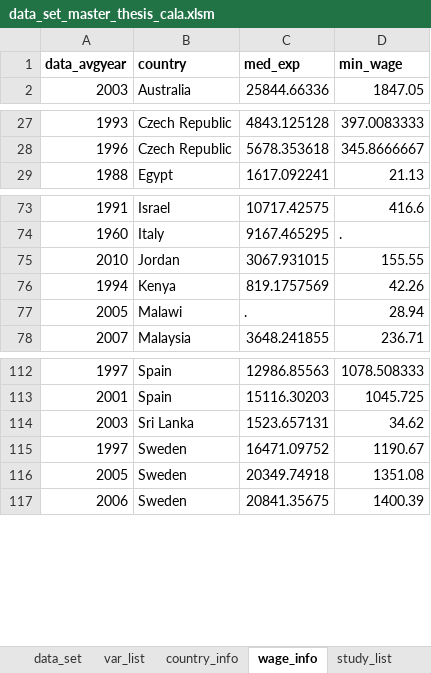
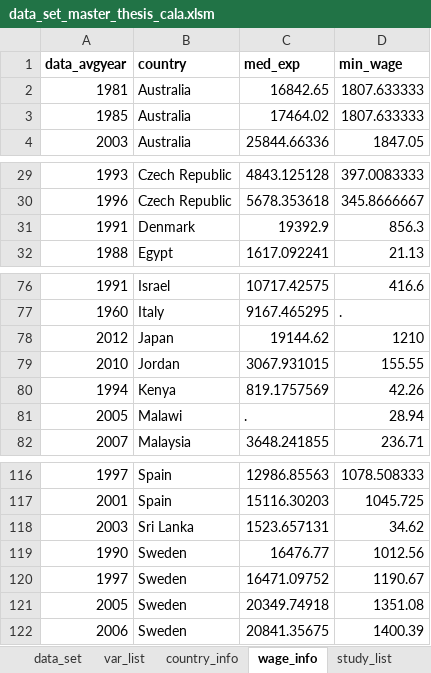
Before and after one commit to PetrCala/Diploma-Thesis, an Excel workbook: Data/backup/data_set_master_thesis_cala.xlsm, sheet wage_info, drawn as a sheet; only a part is shown, gaps mark what is left out; values as stored, in another font and other column widths than the file's, no borders; the diff names each change by its address in the sheet, - before the commit and + after, or states it on an @@ line.

```diff
--- a/Data/backup/data_set_master_thesis_cala.xlsm (sheet wage_info)
+++ b/Data/backup/data_set_master_thesis_cala.xlsm (sheet wage_info)
+row 2: 1981 | Australia | 16842.65 | 1807.633333
+row 3: 1985 | Australia | 17464.02 | 1807.633333
+row 31: 1991 | Denmark | 19392.9 | 856.3
+row 78: 2012 | Japan | 19144.62 | 1210
+row 119: 1990 | Sweden | 16476.77 | 1012.56
```
Also changed, not shown: Data/backup/twin_data_master_thesis_cala.xlsm, Data/data_set_master_thesis_cala.xlsm, 6 other files.
